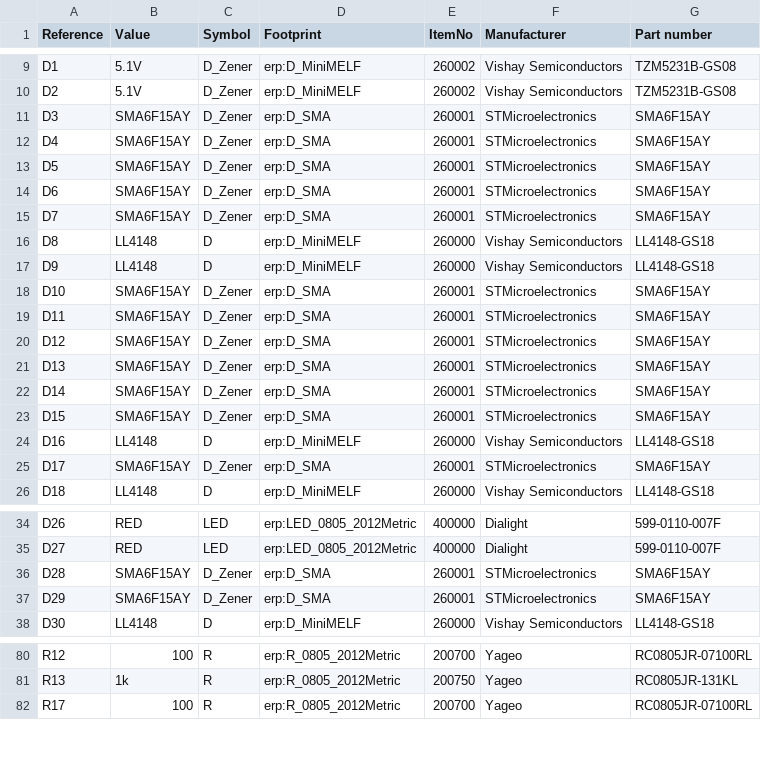
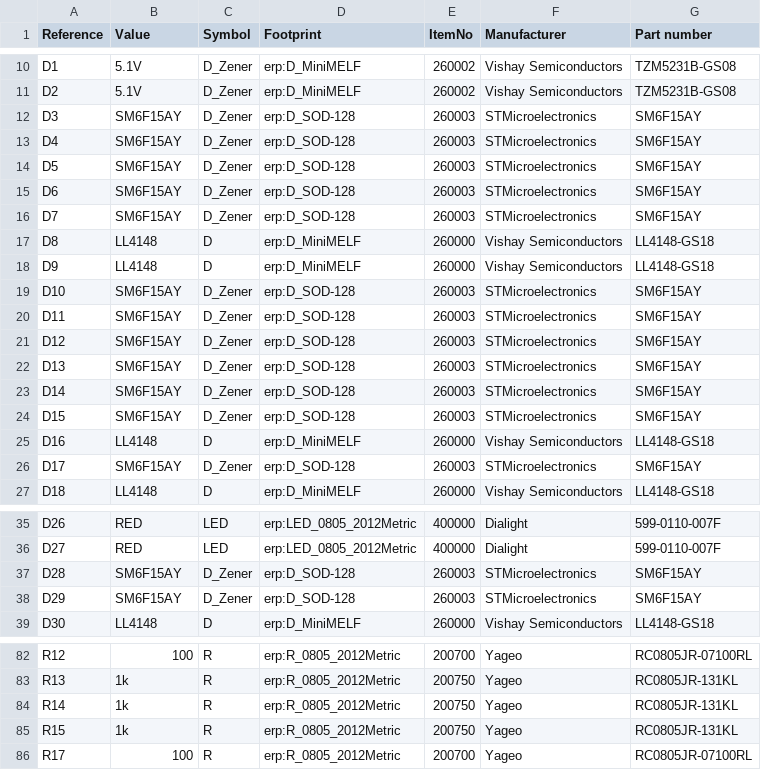
Before and after one commit to JacobNeergaard/powerunit, a CSV file: PCB/PowerUnit.csv, drawn as a sheet; only a part is shown, gaps mark what is left out; the diff covers the shown part only.

Commit message:
Update Assembly data to Rev C

```diff
--- a/PCB/PowerUnit.csv
+++ b/PCB/PowerUnit.csv
@@ -10,17 +11,17 @@ D1,5.1V,D_Zener,erp:D_MiniMELF,260002,"Vishay Semiconductors",TZM5231B-GS08
 D2,5.1V,D_Zener,erp:D_MiniMELF,260002,"Vishay Semiconductors",TZM5231B-GS08
-D3,SMA6F15AY,D_Zener,erp:D_SMA,260001,STMicroelectronics,SMA6F15AY
-D4,SMA6F15AY,D_Zener,erp:D_SMA,260001,STMicroelectronics,SMA6F15AY
-D5,SMA6F15AY,D_Zener,erp:D_SMA,260001,STMicroelectronics,SMA6F15AY
-D6,SMA6F15AY,D_Zener,erp:D_SMA,260001,STMicroelectronics,SMA6F15AY
-D7,SMA6F15AY,D_Zener,erp:D_SMA,260001,STMicroelectronics,SMA6F15AY
+D3,SM6F15AY,D_Zener,erp:D_SOD-128,260003,STMicroelectronics,SM6F15AY
+D4,SM6F15AY,D_Zener,erp:D_SOD-128,260003,STMicroelectronics,SM6F15AY
+D5,SM6F15AY,D_Zener,erp:D_SOD-128,260003,STMicroelectronics,SM6F15AY
+D6,SM6F15AY,D_Zener,erp:D_SOD-128,260003,STMicroelectronics,SM6F15AY
+D7,SM6F15AY,D_Zener,erp:D_SOD-128,260003,STMicroelectronics,SM6F15AY
 D8,LL4148,D,erp:D_MiniMELF,260000,"Vishay Semiconductors",LL4148-GS18
 D9,LL4148,D,erp:D_MiniMELF,260000,"Vishay Semiconductors",LL4148-GS18
-D10,SMA6F15AY,D_Zener,erp:D_SMA,260001,STMicroelectronics,SMA6F15AY
-D11,SMA6F15AY,D_Zener,erp:D_SMA,260001,STMicroelectronics,SMA6F15AY
-D12,SMA6F15AY,D_Zener,erp:D_SMA,260001,STMicroelectronics,SMA6F15AY
-D13,SMA6F15AY,D_Zener,erp:D_SMA,260001,STMicroelectronics,SMA6F15AY
-D14,SMA6F15AY,D_Zener,erp:D_SMA,260001,STMicroelectronics,SMA6F15AY
-D15,SMA6F15AY,D_Zener,erp:D_SMA,260001,STMicroelectronics,SMA6F15AY
+D10,SM6F15AY,D_Zener,erp:D_SOD-128,260003,STMicroelectronics,SM6F15AY
+D11,SM6F15AY,D_Zener,erp:D_SOD-128,260003,STMicroelectronics,SM6F15AY
+D12,SM6F15AY,D_Zener,erp:D_SOD-128,260003,STMicroelectronics,SM6F15AY
+D13,SM6F15AY,D_Zener,erp:D_SOD-128,260003,STMicroelectronics,SM6F15AY
+D14,SM6F15AY,D_Zener,erp:D_SOD-128,260003,STMicroelectronics,SM6F15AY
+D15,SM6F15AY,D_Zener,erp:D_SOD-128,260003,STMicroelectronics,SM6F15AY
 D16,LL4148,D,erp:D_MiniMELF,260000,"Vishay Semiconductors",LL4148-GS18
-D17,SMA6F15AY,D_Zener,erp:D_SMA,260001,STMicroelectronics,SMA6F15AY
+D17,SM6F15AY,D_Zener,erp:D_SOD-128,260003,STMicroelectronics,SM6F15AY
 D18,LL4148,D,erp:D_MiniMELF,260000,"Vishay Semiconductors",LL4148-GS18
@@ -35,4 +36,4 @@ D26,RED,LED,erp:LED_0805_2012Metric,400000,Dialight,599-0110-007F
 D27,RED,LED,erp:LED_0805_2012Metric,400000,Dialight,599-0110-007F
-D28,SMA6F15AY,D_Zener,erp:D_SMA,260001,STMicroelectronics,SMA6F15AY
-D29,SMA6F15AY,D_Zener,erp:D_SMA,260001,STMicroelectronics,SMA6F15AY
+D28,SM6F15AY,D_Zener,erp:D_SOD-128,260003,STMicroelectronics,SM6F15AY
+D29,SM6F15AY,D_Zener,erp:D_SOD-128,260003,STMicroelectronics,SM6F15AY
 D30,LL4148,D,erp:D_MiniMELF,260000,"Vishay Semiconductors",LL4148-GS18
@@ -81,2 +83,4 @@ R12,100,R,erp:R_0805_2012Metric,200700,Yageo,RC0805JR-07100RL
 R13,1k,R,erp:R_0805_2012Metric,200750,Yageo,RC0805JR-131KL
+R14,1k,R,erp:R_0805_2012Metric,200750,Yageo,RC0805JR-131KL
+R15,1k,R,erp:R_0805_2012Metric,200750,Yageo,RC0805JR-131KL
 R17,100,R,erp:R_0805_2012Metric,200700,Yageo,RC0805JR-07100RL
```
Also changed, not shown: 2 added rows and 8 edited cells elsewhere in this file, 4 other files.
